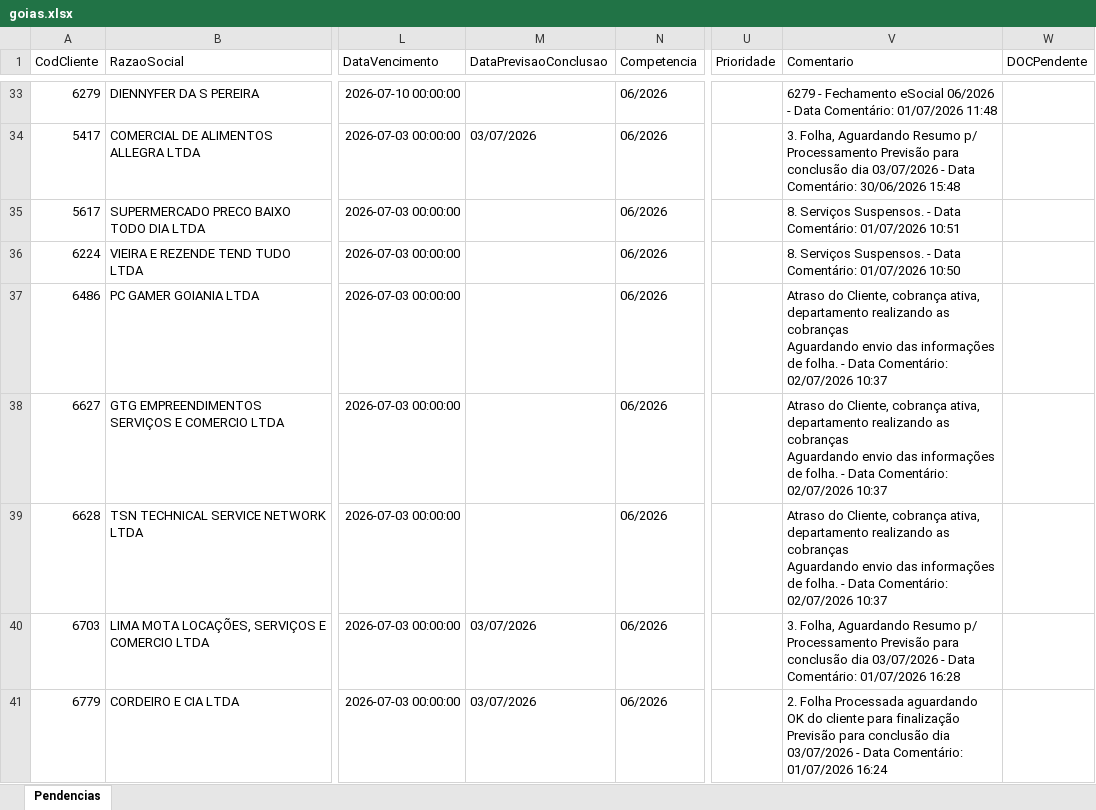
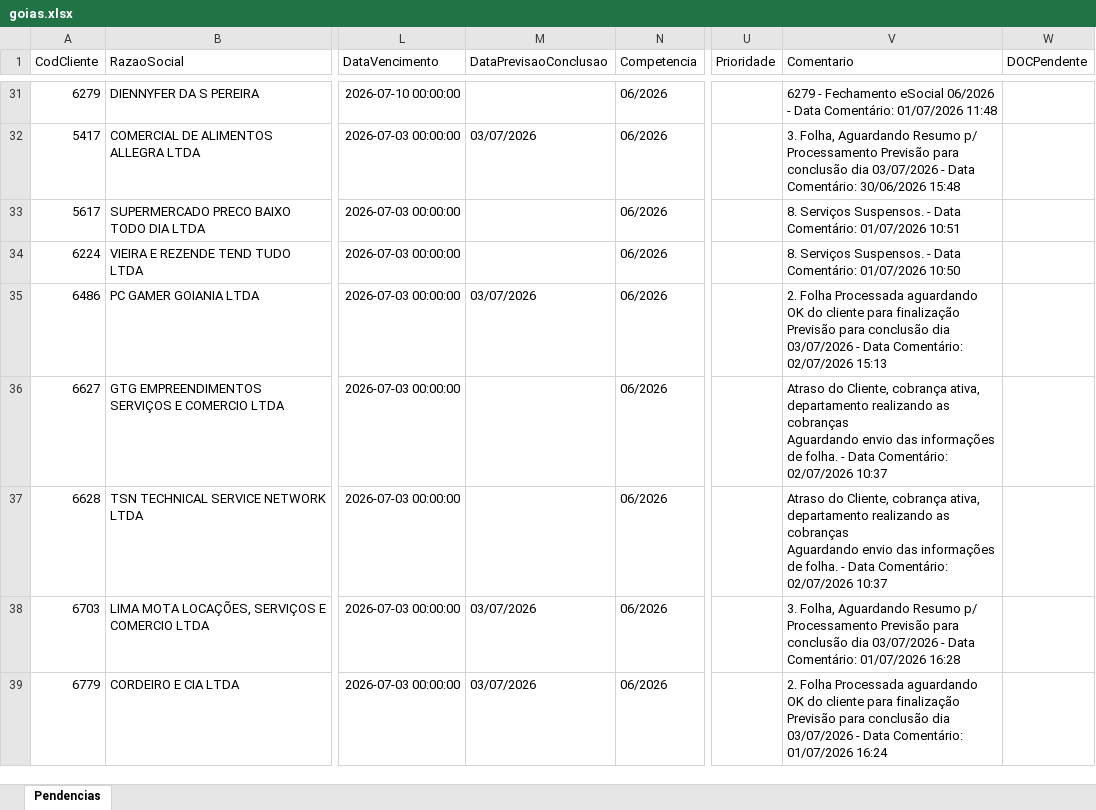
Before and after one commit to willianemanoel/Portal-das-tarefas-teste-, an Excel workbook: dados/base/goias.xlsx, sheet Pendencias, drawn as a sheet; only a part is shown, gaps mark what is left out; values as stored, in another font and other column widths than the file's, no borders; addresses are those after the commit; ↵ is a line break in a cell; the diff covers the shown part only; the diff names each change by its address in the sheet, - before the commit and + after, or states it on an @@ line.

```diff
--- a/dados/base/goias.xlsx (sheet Pendencias)
+++ b/dados/base/goias.xlsx (sheet Pendencias)
-M35 (DataPrevisaoConclusao): (empty)
+M35 (DataPrevisaoConclusao): 03/07/2026
-V35 (Comentario): Atraso do Cliente, cobrança ativa, departamento realizando as cobranças ↵ Aguardando envio das informações de folha. - Data Comentário: 02/07/2026 10:37
+V35 (Comentario): 2. Folha Processada aguardando OK do cliente para finalização Previsão para conclusão dia 03/07/2026 - Data Comentário: 02/07/2026 15:13
```
Also changed, not shown: 2 added rows and 4 removed rows elsewhere in this sheet, dados/base/santos.xlsx, 1 other file.
